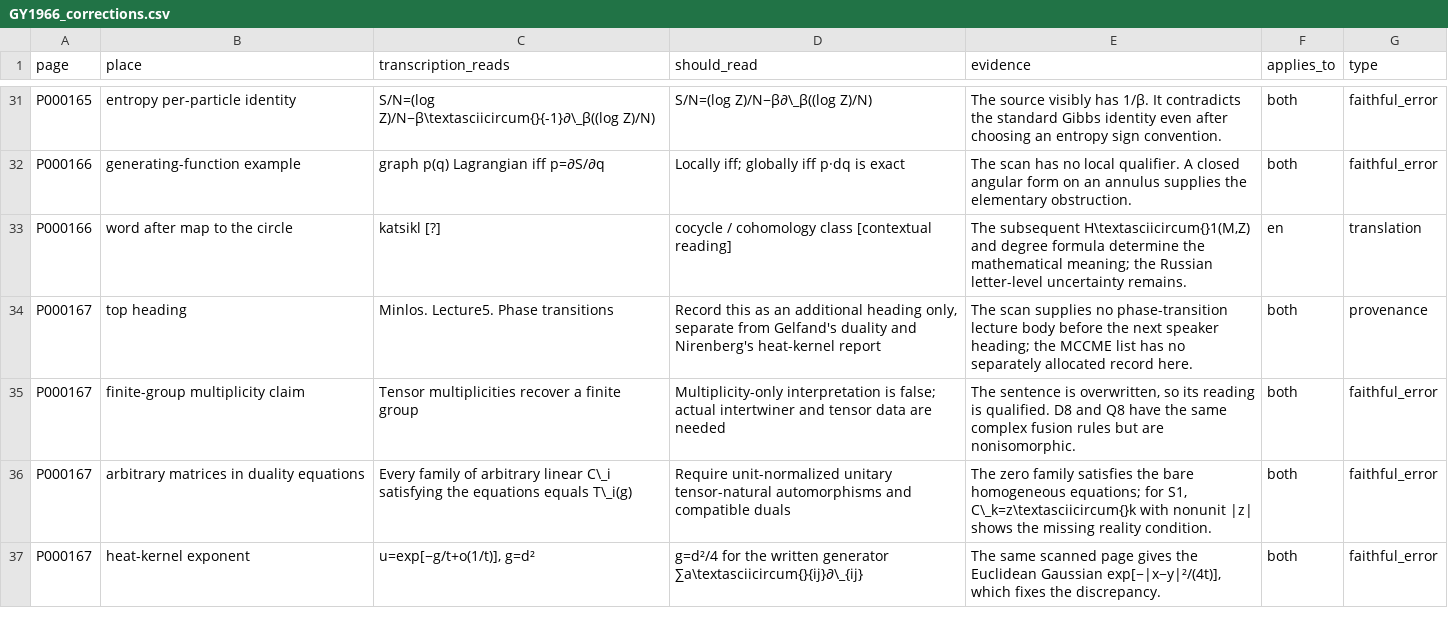
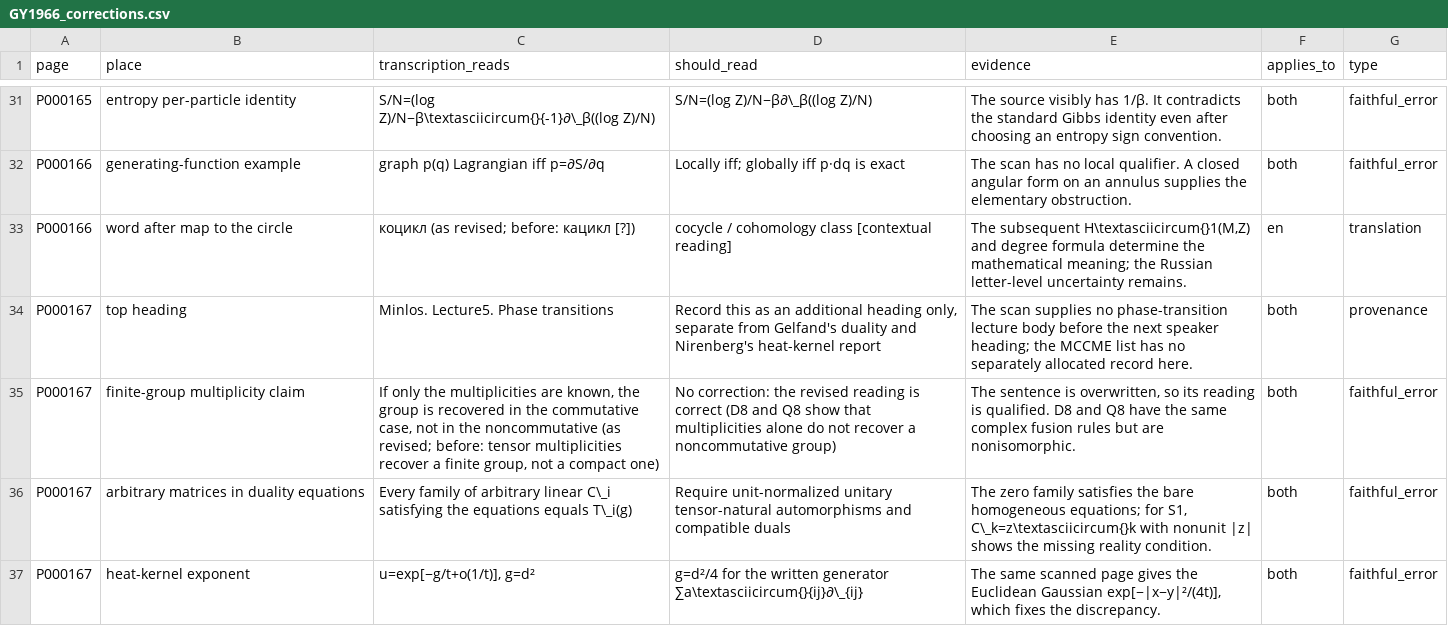
Before and after one commit to KokunoYumeto/gelfand-seminar-russian-diplomatic, a CSV file: companion/years/GY1966/GY1966_corrections.csv, drawn as a sheet; only a part is shown, gaps mark what is left out; the diff covers the shown part only.

```diff
--- a/companion/years/GY1966/GY1966_corrections.csv
+++ b/companion/years/GY1966/GY1966_corrections.csv
@@ -32,5 +32,5 @@ P000165,entropy per-particle identity,S/N=(log Z)/N−β\textasciicircum{}{-1}
 P000166,generating-function example,graph p(q) Lagrangian iff p=∂S/∂q,Locally iff; globally iff p·dq is exact,The scan has no local qualifier. A closed angular form on an annulus supplies the elementary obstruction.,both,faithful_error
-P000166,word after map to the circle,katsikl [?],cocycle / cohomology class [contextual reading],"The subsequent H\textasciicircum{}1(M,Z) and degree formula determine the mathematical meaning; the Russian letter-level uncertainty remains.",en,translation
+P000166,word after map to the circle,коцикл (as revised; before: кацикл [?]),cocycle / cohomology class [contextual reading],"The subsequent H\textasciicircum{}1(M,Z) and degree formula determine the mathematical meaning; the Russian letter-level uncertainty remains.",en,translation
 P000167,top heading,Minlos. Lecture5. Phase transitions,"Record this as an additional heading only, separate from Gelfand's duality and Nirenberg's heat-kernel report",The scan supplies no phase-transition lecture body before the next speaker heading; the MCCME list has no separately allocated record here.,both,provenance
-P000167,finite-group multiplicity claim,Tensor multiplicities recover a finite group,Multiplicity-only interpretation is false; actual intertwiner and tensor data are needed,"The sentence is overwritten, so its reading is qualified. D8 and Q8 have the same complex fusion rules but are nonisomorphic.",both,faithful_error
+P000167,finite-group multiplicity claim,"If only the multiplicities are known, the group is recovered in the commutative case, not in the noncommutative (as revised; before: tensor multiplicities recover a finite group, not a compact one)",No correction: the revised reading is correct (D8 and Q8 show that multiplicities alone do not recover a noncommutative group),"The sentence is overwritten, so its reading is qualified. D8 and Q8 have the same complex fusion rules but are nonisomorphic.",both,faithful_error
 P000167,arbitrary matrices in duality equations,Every family of arbitrary linear C\_i satisfying the equations equals T\_i(g),Require unit-normalized unitary tensor-natural automorphisms and compatible duals,"The zero family satisfies the bare homogeneous equations; for S1, C\_k=z\textasciicircum{}k with nonunit |z| shows the missing reality condition.",both,faithful_error
```
Also changed, not shown: 9 edited cells elsewhere in this file, companion/years/GY1965/GY1965_corrections.csv, companion/years/GY1967/GY1967_corrections.csv, 13 other files.
